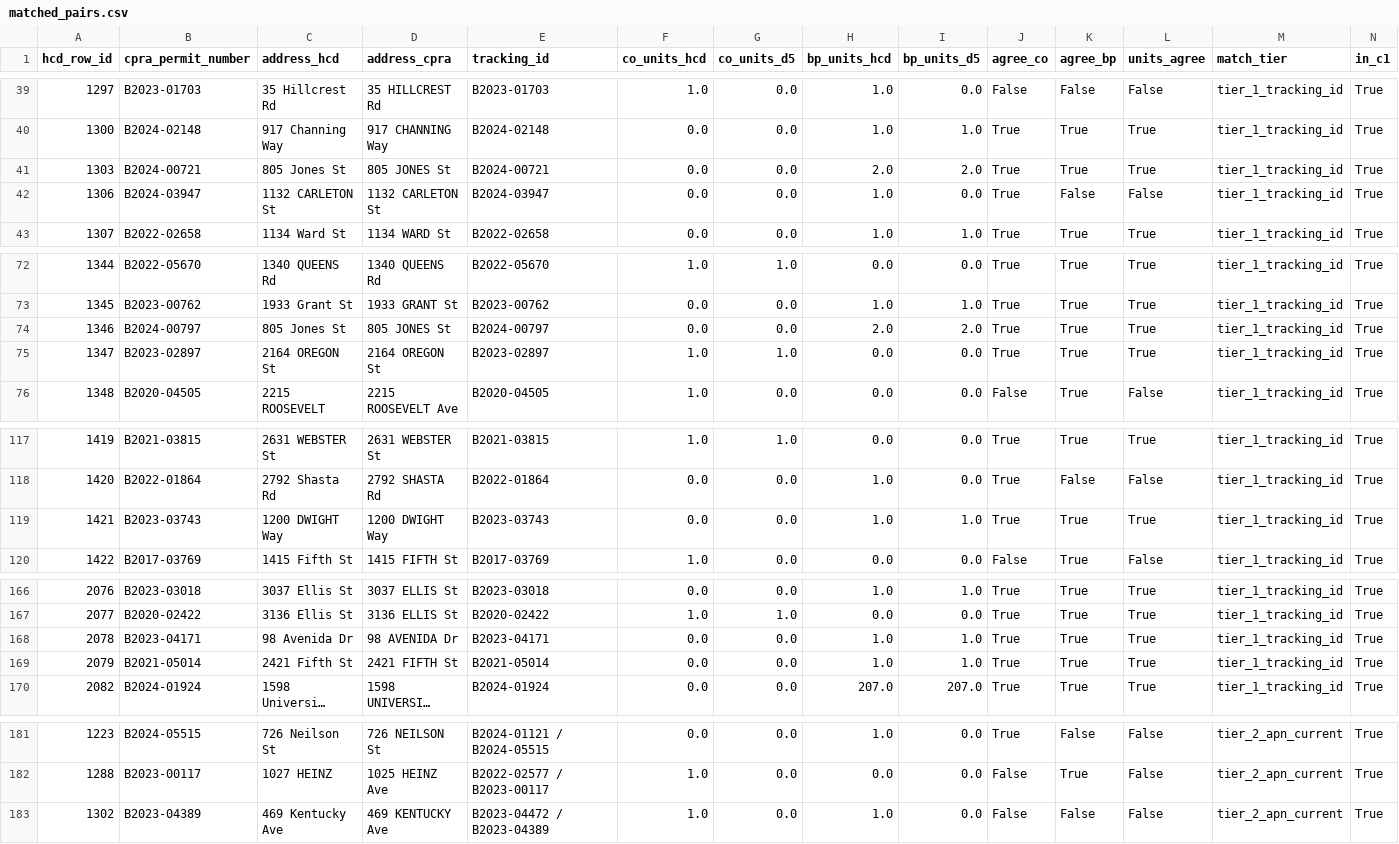
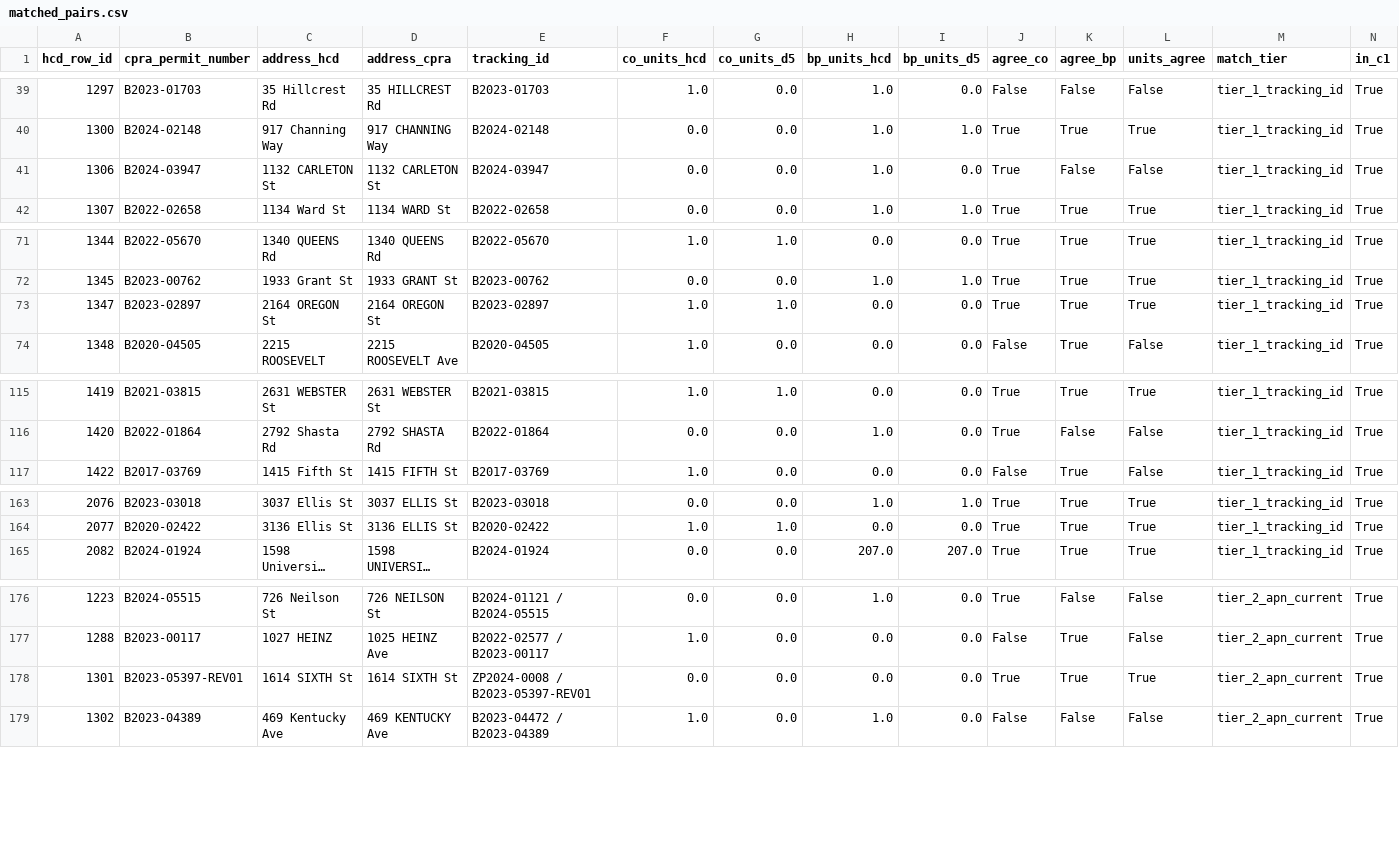
Before and after one commit to blockXblock/berkeley-housing-analysis, a CSV file: data/audit/cy2024_reconciliation/matched_pairs.csv, drawn as a sheet; only a part is shown, gaps mark what is left out; long unchanged cells end in …; removed rows and columns are numbered as before the commit, all else as after; rows hold the shown columns only; the diff names each change by its address in the sheet, - before the commit and + after, or states it on an @@ line.

Commit message:
docs(audit): document 8-matched-case residual divergence observation

```diff
--- a/data/audit/cy2024_reconciliation/matched_pairs.csv
+++ b/data/audit/cy2024_reconciliation/matched_pairs.csv
-row 41: 1303 | B2024-00721 | 805 Jones St | 805 JONES St | B2024-00721 | 0.0 | 0.0 | 2.0 | 2.0 | True | True | True | tier_1_tracking_id | True
-row 74: 1346 | B2024-00797 | 805 Jones St | 805 JONES St | B2024-00797 | 0.0 | 0.0 | 2.0 | 2.0 | True | True | True | tier_1_tracking_id | True
-row 119: 1421 | B2023-03743 | 1200 DWIGHT Way | 1200 DWIGHT Way | B2023-03743 | 0.0 | 0.0 | 1.0 | 1.0 | True | True | True | tier_1_tracking_id | True
-row 168: 2078 | B2023-04171 | 98 Avenida Dr | 98 AVENIDA Dr | B2023-04171 | 0.0 | 0.0 | 1.0 | 1.0 | True | True | True | tier_1_tracking_id | True
-row 169: 2079 | B2021-05014 | 2421 Fifth St | 2421 FIFTH St | B2021-05014 | 0.0 | 0.0 | 1.0 | 1.0 | True | True | True | tier_1_tracking_id | True
+row 178: 1301 | B2023-05397-REV01 | 1614 SIXTH St | 1614 SIXTH St | ZP2024-0008 / B2023-05397-REV01 | 0.0 | 0.0 | 0.0 | 0.0 | True | True | True | tier_2_apn_current | True
```
Also changed, not shown: 1 other file.
